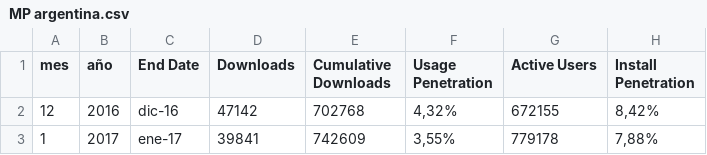
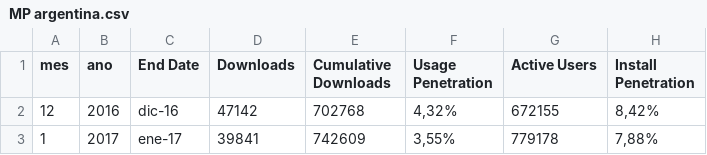
Before and after one commit to peagustin/misdatos, a CSV file: MP argentina.csv, drawn as a sheet; only a part is shown; the diff names each change by its address in the sheet, - before the commit and + after, or states it on an @@ line.

Commit message:
Update MP argentina.csv

```diff
--- a/MP argentina.csv
+++ b/MP argentina.csv
-B1: año
+B1: ano
```
